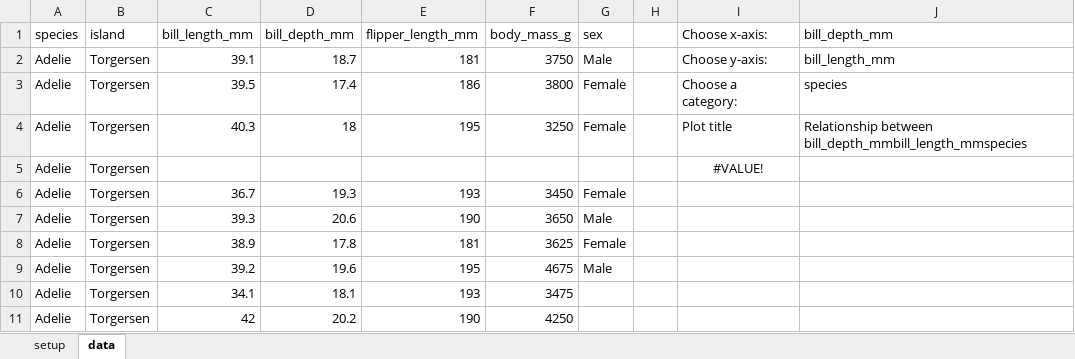
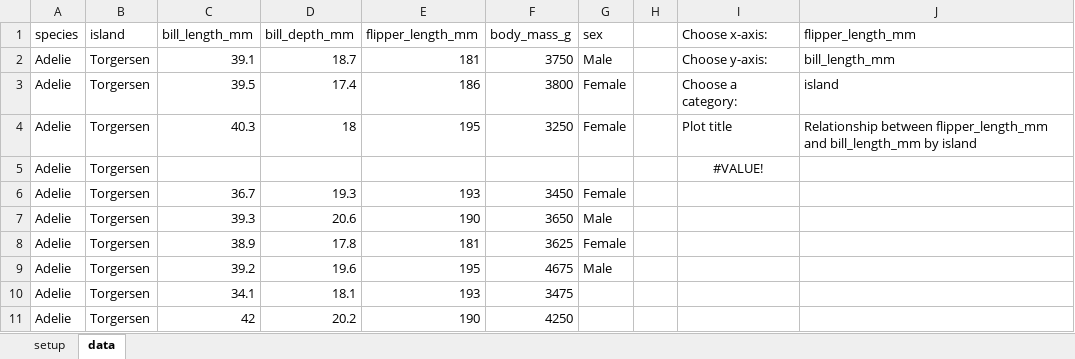
Before and after one commit to summerofgeorge/blog-files, an Excel workbook: python-in-excel-dynamic-dropdown.xlsx, sheet data, drawn as a sheet; only a part is shown; values as stored, in another font and other column widths than the file's, no borders; charts and pictures and table styles not drawn; the diff names each change by its address in the sheet, - before the commit and + after, or states it on an @@ line.

```diff
--- a/python-in-excel-dynamic-dropdown.xlsx (sheet data)
+++ b/python-in-excel-dynamic-dropdown.xlsx (sheet data)
-J1: bill_depth_mm
+J1: flipper_length_mm
-J3 (flipper_length_mm): species
+J3 (flipper_length_mm): island
-J4 (flipper_length_mm): Relationship between bill_depth_mmbill_length_mmspecies
+J4 (flipper_length_mm): Relationship between flipper_length_mm and bill_length_mm by island
```
Also changed, not shown: formulas that keep their value, charts or pictures, 1 other file.
